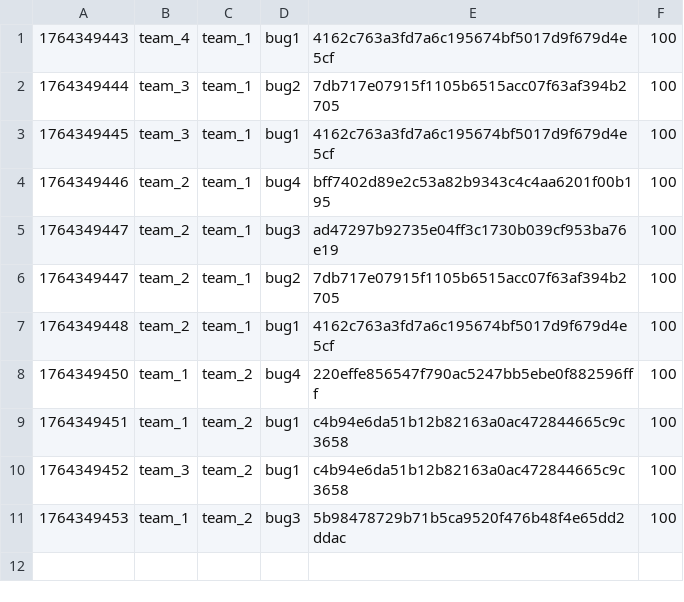
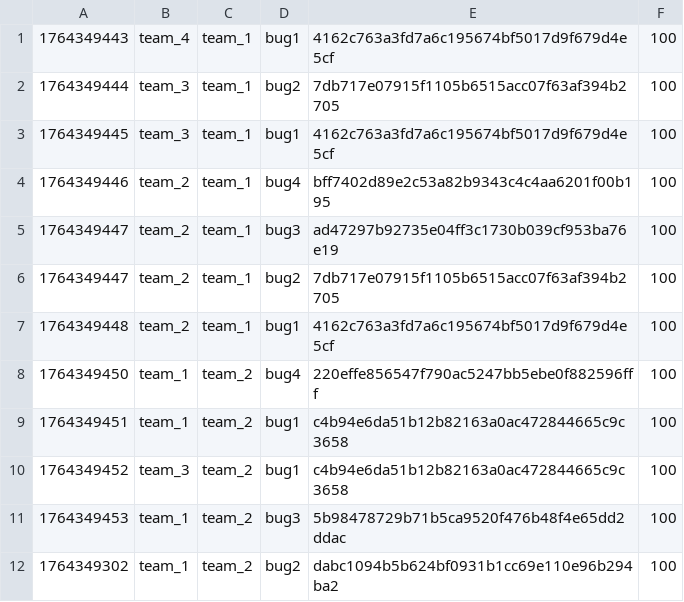
Before and after one commit to hspace-io/2025w-gitctf-score, a CSV file: score.csv, drawn as a sheet.

Commit message:
[Score] team_1 +100
team_1 attacked `bug2` dabc1094b5b624bf0931b1cc69e110e96b294ba2 of team_2

```diff
--- a/score.csv
+++ b/score.csv
@@ -11 +11,2 @@
 1764349453,team_1,team_2,bug3,5b98478729b71b5ca9520f476b48f4e65dd2ddac,100
+1764349302,team_1,team_2,bug2,dabc1094b5b624bf0931b1cc69e110e96b294ba2,100
```
